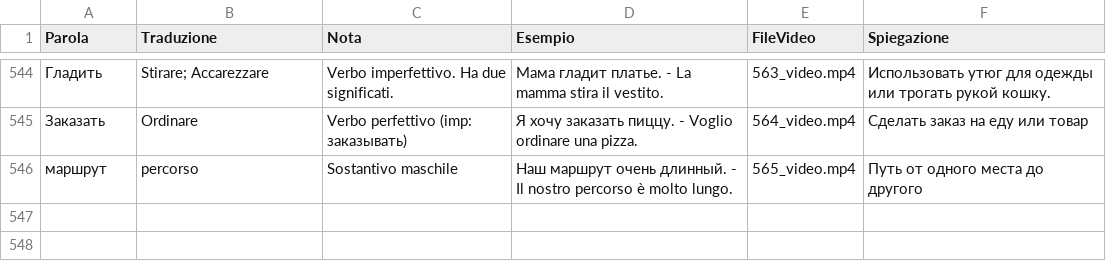
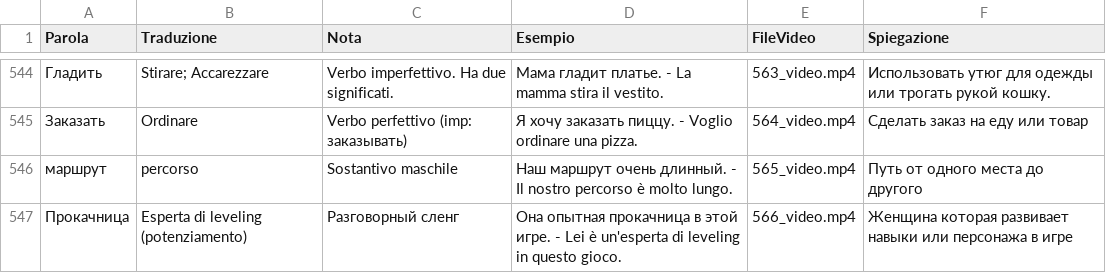
Before and after one commit to gfusarbassini/flashcards-video-bot, a CSV file: parole.csv, drawn as a sheet; only a part is shown, gaps mark what is left out.

```diff
--- a/parole.csv
+++ b/parole.csv
@@ -546 +546,2 @@ Parola,Traduzione,Nota,Esempio,FileVideo,Spiegazione
 маршрут,percorso,Sostantivo maschile,Наш маршрут очень длинный. - Il nostro percorso è molto lungo.,565_video.mp4,Путь от одного места до другого
+Прокачница,Esperta di leveling (potenziamento),Разговорный сленг,Она опытная прокачница в этой игре. - Lei è un'esperta di leveling in questo gioco.,566_video.mp4,Женщина которая развивает навыки или персонажа в игре
```
Also changed, not shown: 1 other file.
